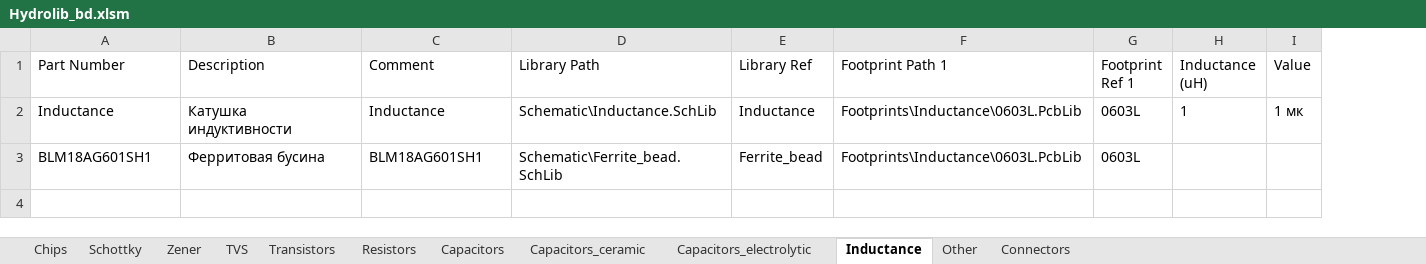
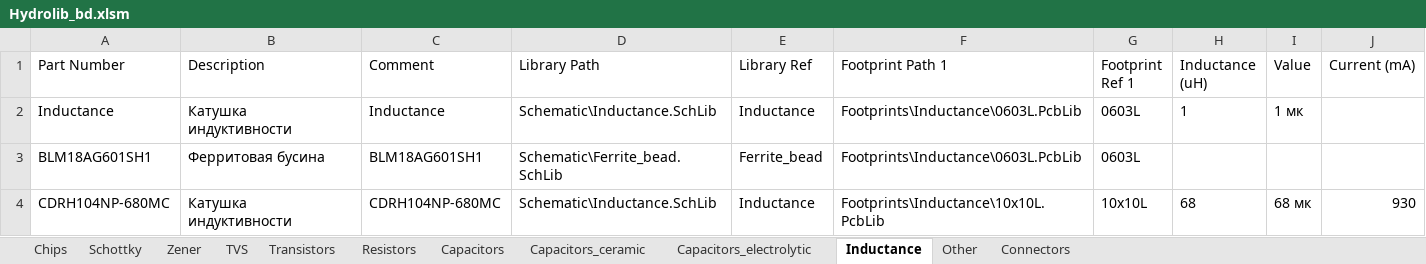
Before and after one commit to SeaJackal/Hydrolib, an Excel workbook: Database/Hydrolib_bd.xlsm, sheet Inductance, drawn as a sheet; values as stored, in another font and other column widths than the file's, no borders; table styles not drawn; the diff names each change by its address in the sheet, - before the commit and + after, or states it on an @@ line.

```diff
--- a/Database/Hydrolib_bd.xlsm (sheet Inductance)
+++ b/Database/Hydrolib_bd.xlsm (sheet Inductance)
+column J (Current (mA)), empty
+row 4: CDRH104NP-680MC | Катушка индуктивности | CDRH104NP-680MC | Schematic\Inductance.SchLib | Inductance | Footprints\Inductance\10x10L.PcbLib | 10x10L | 68 | 68 мк | 930
```
Also changed, not shown: 6 other files.
